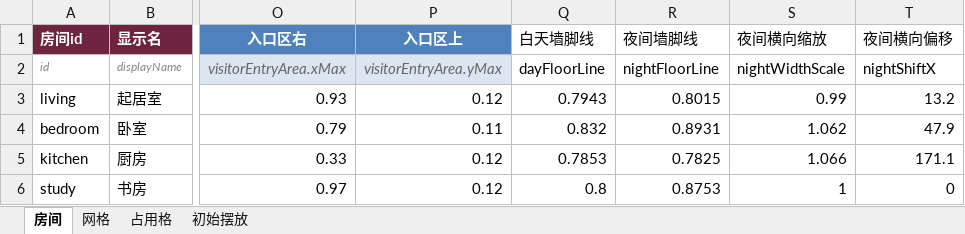
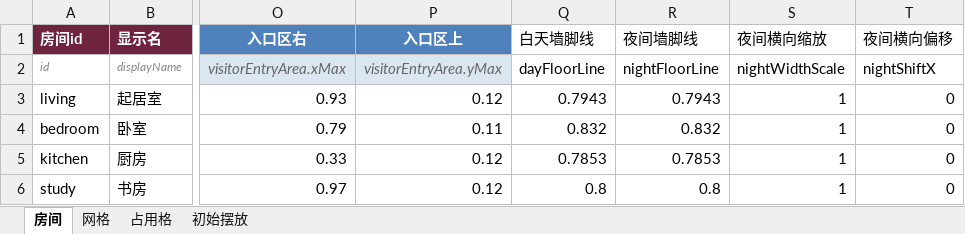
Before and after one commit to CsOHQAQ/2026MasterHouse, an Excel workbook: Excel/家具房间表.xlsx, sheet 房间, drawn as a sheet; only a part is shown, gaps mark what is left out; values as stored, in another font and other column widths than the file's, no borders; the diff names each change by its address in the sheet, - before the commit and + after, or states it on an @@ line.

```diff
--- a/Excel/家具房间表.xlsx (sheet 房间)
+++ b/Excel/家具房间表.xlsx (sheet 房间)
-R3 (夜间墙脚线): 0.8015
+R3 (夜间墙脚线): 0.7943
-S3 (夜间横向缩放): 0.99
+S3 (夜间横向缩放): 1
-T3 (夜间横向偏移): 13.2
+T3 (夜间横向偏移): 0
-R4 (夜间墙脚线): 0.8931
+R4 (夜间墙脚线): 0.832
-S4 (夜间横向缩放): 1.062
+S4 (夜间横向缩放): 1
-T4 (夜间横向偏移): 47.9
+T4 (夜间横向偏移): 0
-R5 (夜间墙脚线): 0.7825
+R5 (夜间墙脚线): 0.7853
-S5 (夜间横向缩放): 1.066
+S5 (夜间横向缩放): 1
-T5 (夜间横向偏移): 171.1
+T5 (夜间横向偏移): 0
-R6 (夜间墙脚线): 0.8753
+R6 (夜间墙脚线): 0.8
```
Also changed, not shown: 12 other files.
